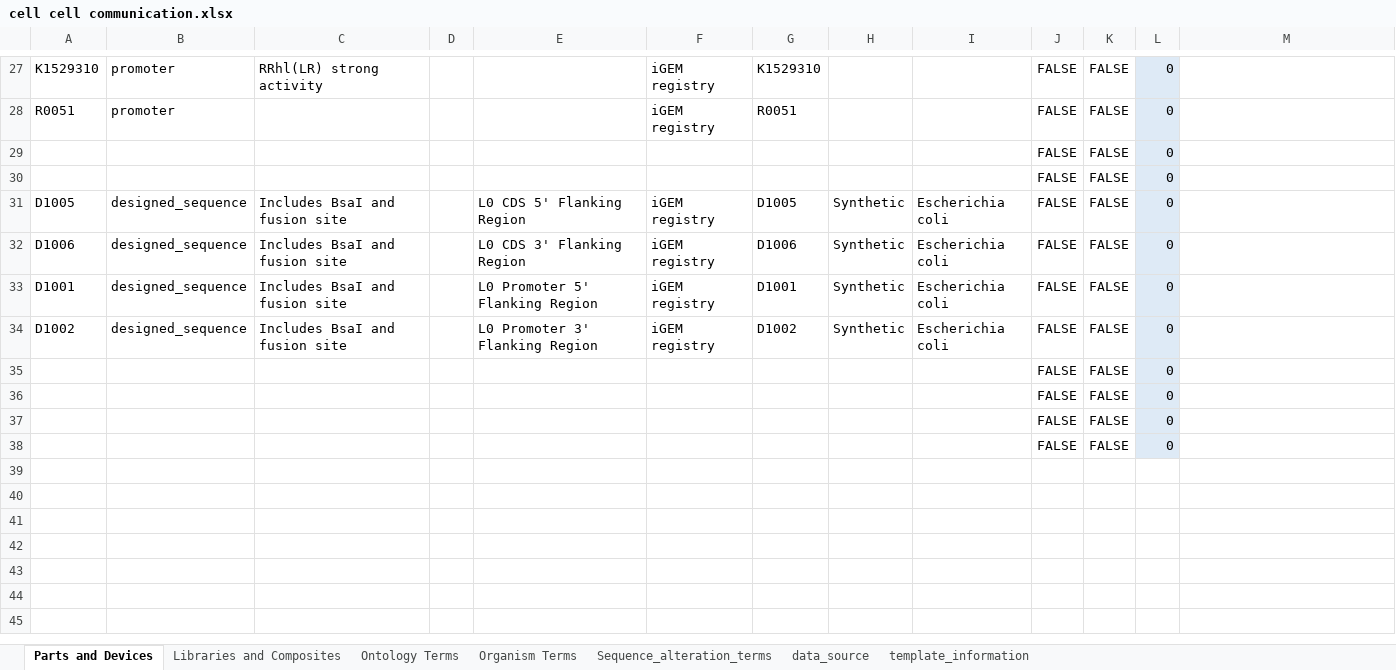
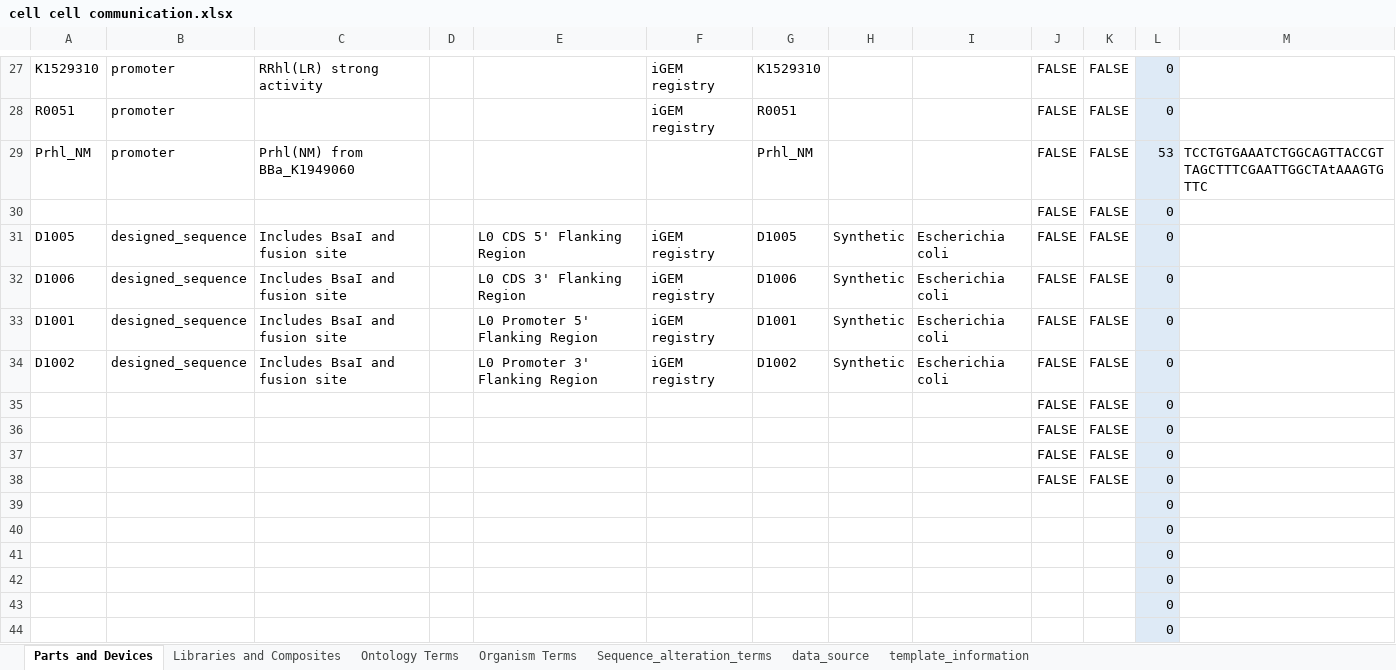
Before and after one commit to iGEM-Engineering/iGEM-distribution, an Excel workbook: Cell Cell communication/cell cell communication.xlsx, sheet Parts and Devices, drawn as a sheet; only a part is shown, gaps mark what is left out; values as stored, in another font and other column widths than the file's, no borders; table styles not drawn; removed rows and columns are numbered as before the commit, all else as after; the diff names each change by its address in the sheet, - before the commit and + after, or states it on an @@ line.

Commit message:
added in missing promoter that was part of a composite

```diff
--- a/Cell Cell communication/cell cell communication.xlsx (sheet Parts and Devices)
+++ b/Cell Cell communication/cell cell communication.xlsx (sheet Parts and Devices)
-row 29:  |  |  |  |  |  |  |  |  | FALSE | FALSE | 0
+row 29: Prhl_NM | promoter | Prhl(NM) from BBa_K1949060 |  |  |  | Prhl_NM |  |  | FALSE | FALSE | 53 | TCCTGTGAAATCTGGCAGTTACCGTTAGCTTTCGAATTGGCTAtAAAGTGTTC
+row 39:  |  |  |  |  |  |  |  |  |  |  | 0
+row 40:  |  |  |  |  |  |  |  |  |  |  | 0
+row 41:  |  |  |  |  |  |  |  |  |  |  | 0
+row 42:  |  |  |  |  |  |  |  |  |  |  | 0
+row 43:  |  |  |  |  |  |  |  |  |  |  | 0
+row 44:  |  |  |  |  |  |  |  |  |  |  | 0
```
Also changed, not shown: sheet Libraries and Composites, formulas that keep their value.
